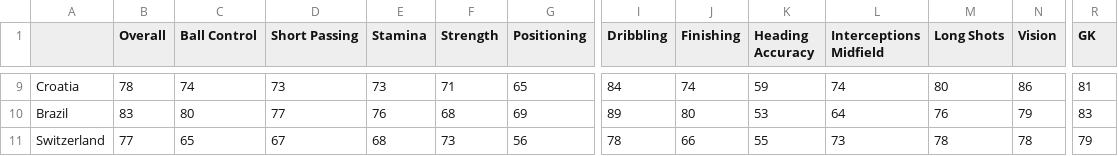
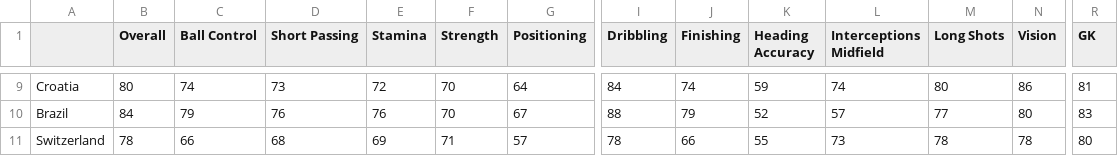
Before and after one commit to TZstatsADS/Spring2018-Project5-grp6, a CSV file: output/World Cup Round16 Team Ratings.csv, drawn as a sheet; only a part is shown, gaps mark what is left out; the diff covers the shown part only; the diff names each change by its address in the sheet, - before the commit and + after, or states it on an @@ line.

```diff
--- a/output/World Cup Round16 Team Ratings.csv
+++ b/output/World Cup Round16 Team Ratings.csv
-B9 (Overall): 78
+B9 (Overall): 80
-E9 (Stamina): 73
+E9 (Stamina): 72
-F9 (Strength): 71
+F9 (Strength): 70
-G9 (Positioning): 65
+G9 (Positioning): 64
-B10 (Overall): 83
+B10 (Overall): 84
-C10 (Ball Control): 80
+C10 (Ball Control): 79
-D10 (Short Passing): 77
+D10 (Short Passing): 76
-F10 (Strength): 68
+F10 (Strength): 70
-G10 (Positioning): 69
+G10 (Positioning): 67
-I10 (Dribbling): 89
+I10 (Dribbling): 88
-J10 (Finishing): 80
+J10 (Finishing): 79
-K10 (Heading Accuracy): 53
+K10 (Heading Accuracy): 52
-L10 (Interceptions Midfield): 64
+L10 (Interceptions Midfield): 57
-M10 (Long Shots): 76
+M10 (Long Shots): 77
-N10 (Vision): 79
+N10 (Vision): 80
-B11 (Overall): 77
+B11 (Overall): 78
-C11 (Ball Control): 65
+C11 (Ball Control): 66
-D11 (Short Passing): 67
+D11 (Short Passing): 68
-E11 (Stamina): 68
+E11 (Stamina): 69
-F11 (Strength): 73
+F11 (Strength): 71
-G11 (Positioning): 56
+G11 (Positioning): 57
-R11 (GK): 79
+R11 (GK): 80
```
Also changed, not shown: 106 edited cells elsewhere in this file, 1 other file.
